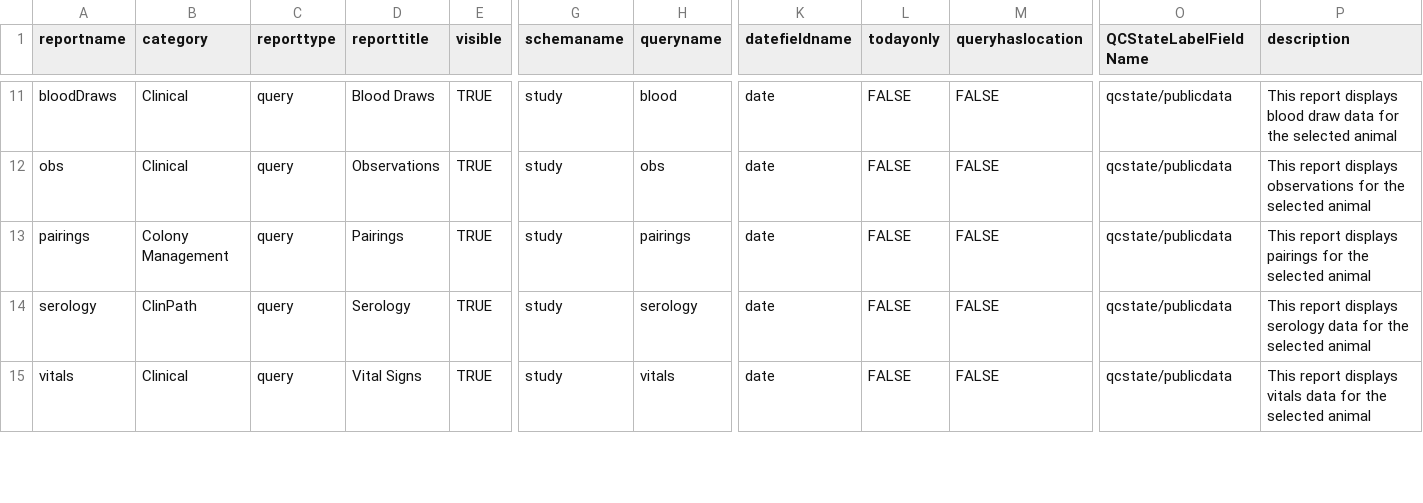
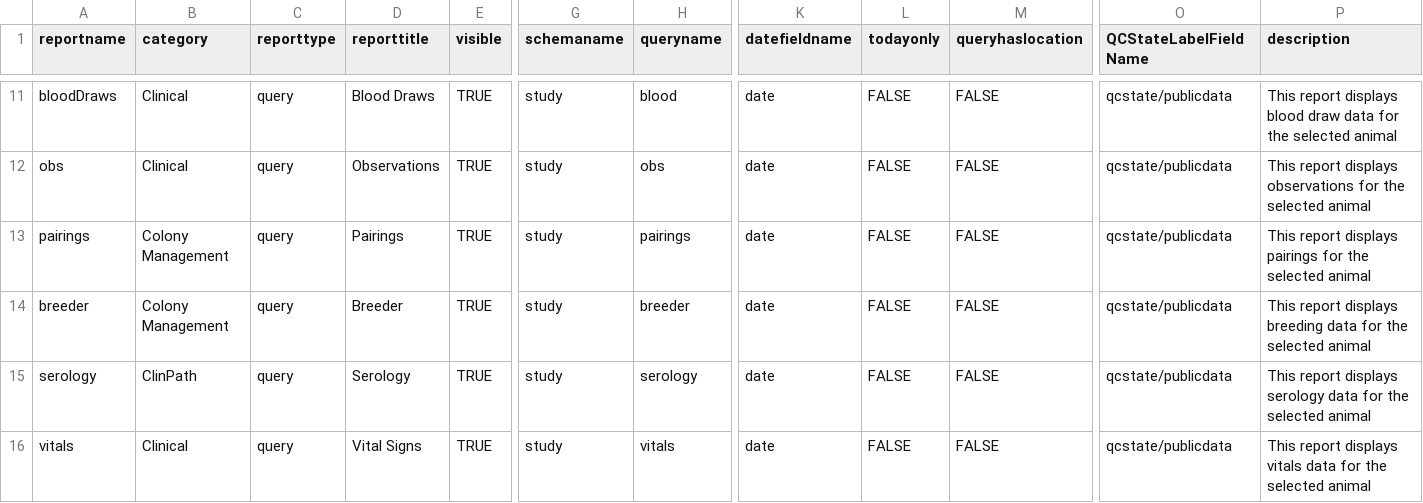
Before and after one commit to LabKey/nircEHRModules, a TSV file: nirc_ehr/resources/data/reports.tsv, drawn as a sheet; only a part is shown, gaps mark what is left out; rows hold the shown columns only; the diff names each change by its address in the sheet, - before the commit and + after, or states it on an @@ line.

Commit message:
Breeder ETL - source, destination, etl and report

```diff
--- a/nirc_ehr/resources/data/reports.tsv
+++ b/nirc_ehr/resources/data/reports.tsv
+row 14: breeder | Colony Management | query | Breeder | TRUE | study | breeder | date | FALSE | FALSE | qcstate/publicdata | This report displays breeding data for the selected animal
```
Also changed, not shown: 7 other files.
